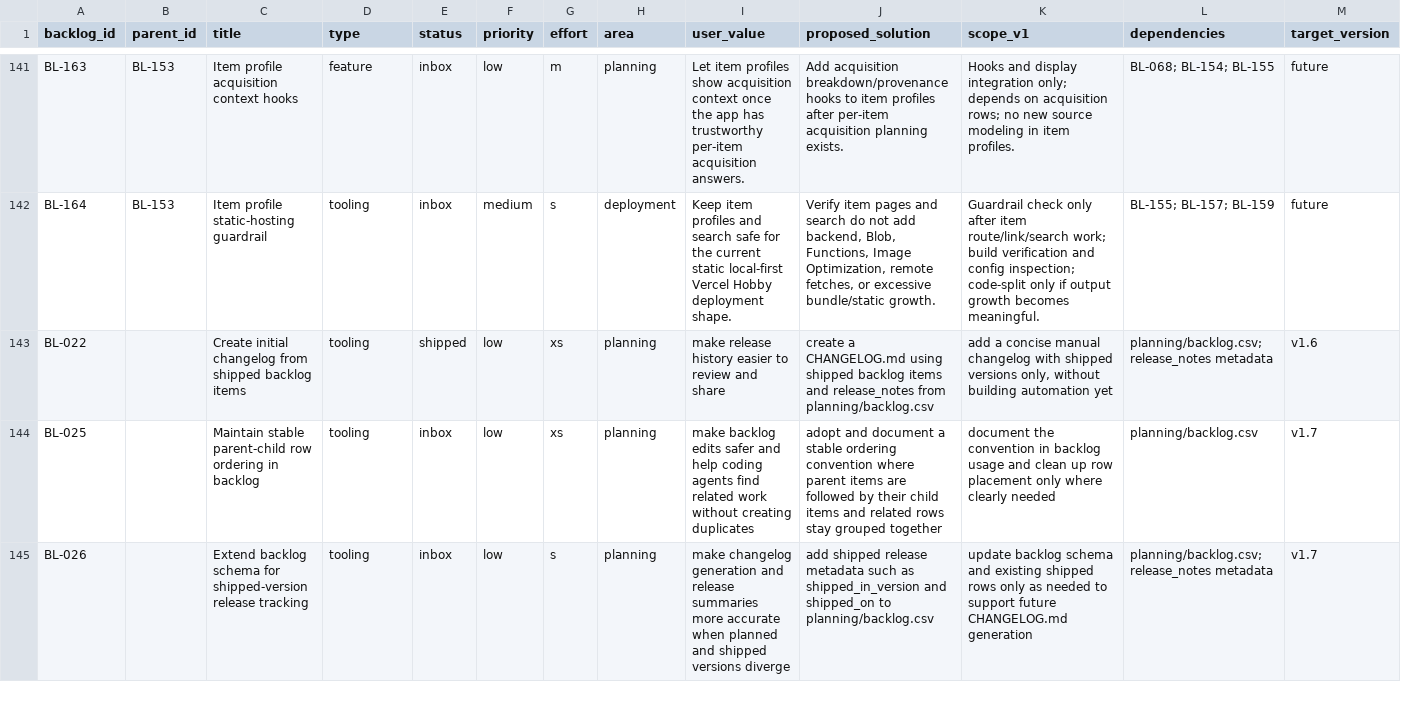
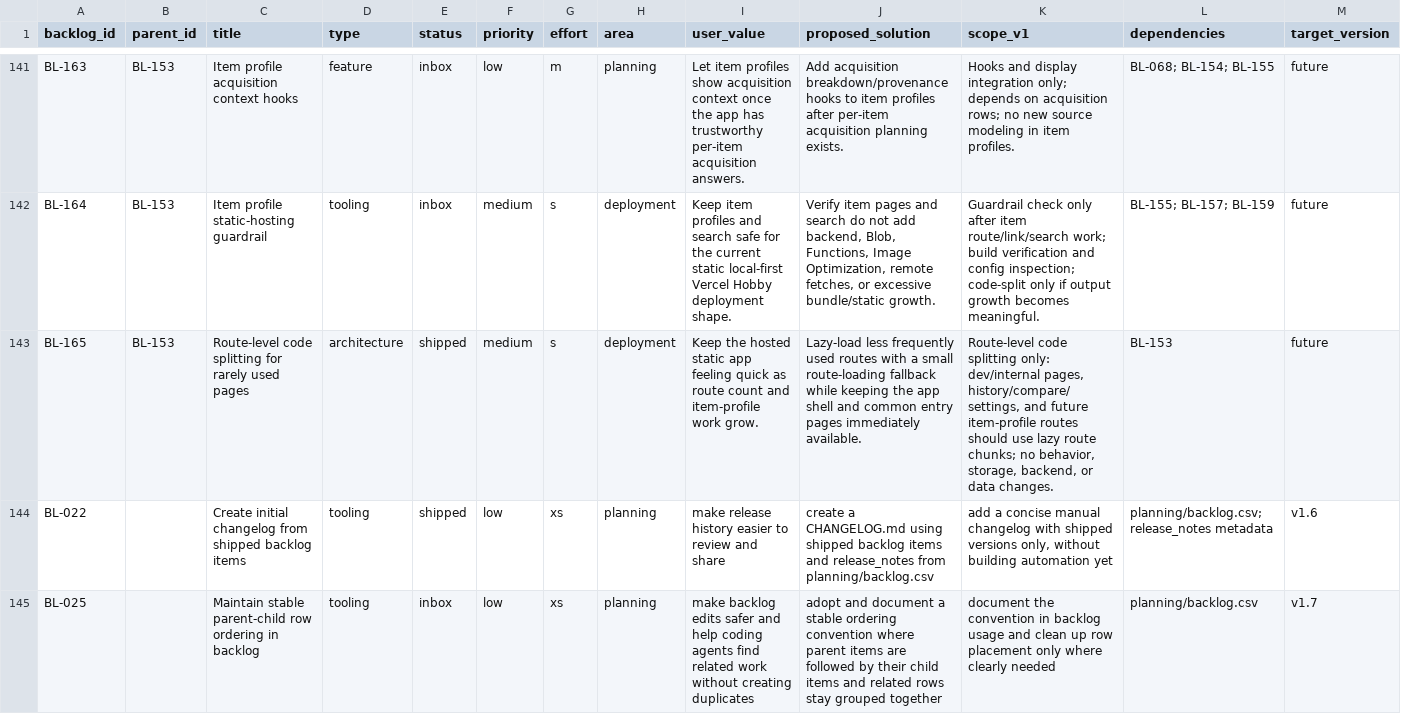
Before and after one commit to missvin/farmrpg-tools, a CSV file: planning/backlog.csv, drawn as a sheet; only a part is shown, gaps mark what is left out; the shorter side is filled out with more unchanged rows; rows hold the shown columns only; the diff names each change by its address in the sheet, - before the commit and + after, or states it on an @@ line.

Commit message:
perf: lazy-load secondary routes

```diff
--- a/planning/backlog.csv
+++ b/planning/backlog.csv
+row 143: BL-165 | BL-153 | Route-level code splitting for rarely used pages | architecture | shipped | medium | s | deployment | Keep the hosted static app feeling quick as route count and item-profile work grow. | Lazy-load less frequently used routes with a small route-loading fallback while keeping the app shell and common entry pages immediately available. | Route-level code splitting only: dev/internal pages, history/compare/settings, and future item-profile routes should use lazy route chunks; no behavior, storage, backend, or data changes. | BL-153 | future
```
Also changed, not shown: 6 other files.
